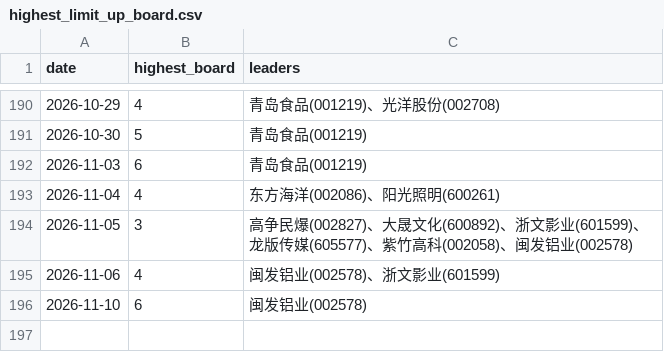
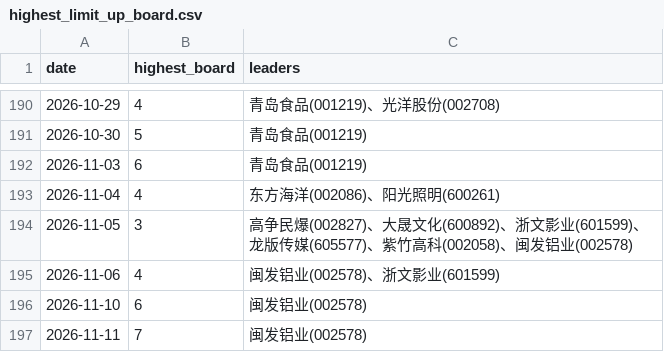
Before and after one commit to dabinDev/AiStock, a CSV file: data/highest_limit_up_board.csv, drawn as a sheet; only a part is shown, gaps mark what is left out; the diff names each change by its address in the sheet, - before the commit and + after, or states it on an @@ line.

```diff
--- a/data/highest_limit_up_board.csv
+++ b/data/highest_limit_up_board.csv
+row 197: 2026-11-11 | 7 | 闽发铝业(002578)
```
Also changed, not shown: 5 other files.
